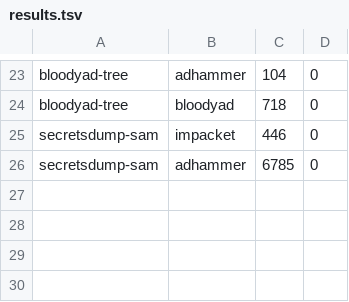
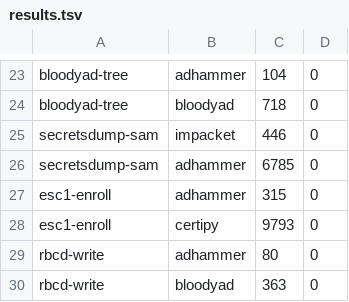
Before and after one commit to icedracon/adhammer, a TSV file: bench/results.tsv, drawn as a sheet; only a part is shown, gaps mark what is left out; the diff names each change by its address in the sheet, - before the commit and + after, or states it on an @@ line.

Commit message:
docs(bench): + ESC1 enroll vs certipy (31×) + RBCD write vs bloodyAD (4.5×)
13 scenarios / 12 wins. ADCS ESC1 request-and-issue completes in 315 ms
end-to-end (adhammer picks up ESC4-weaponized template, sends PKCS#10 with
UPN SAN, gets the cert back) vs certipy 9797 ms — dominated by Python
+ Kerberos-through-SOCKS overhead. RBCD write is a single LDAP modify
each, adhammer clears it in 80 ms vs bloodyAD 363 ms.

```diff
--- a/bench/results.tsv
+++ b/bench/results.tsv
+row 27: esc1-enroll | adhammer | 315 | 0
+row 28: esc1-enroll | certipy | 9793 | 0
+row 29: rbcd-write | adhammer | 80 | 0
+row 30: rbcd-write | bloodyad | 363 | 0
```
Also changed, not shown: 3 other files.
